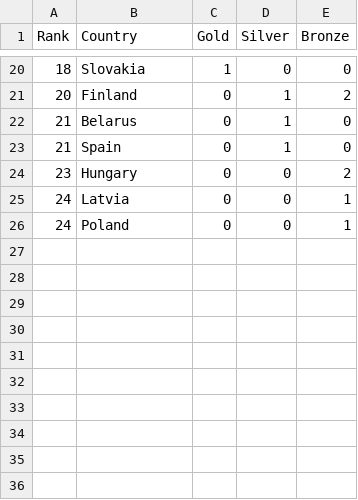
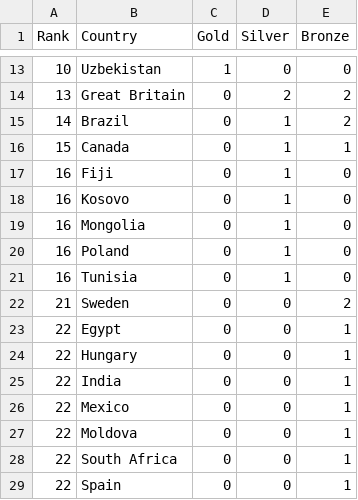
Before and after one commit to ElijahCGames/MedalTable, a CSV file: medals.csv, drawn as a sheet; only a part is shown, gaps mark what is left out; the diff covers the shown part only.

```diff
--- a/medals.csv
+++ b/medals.csv
@@ -20,7 +13,17 @@ Rank,Country,Gold,Silver,Bronze
-18,Slovakia,1,0,0
-20,Finland,0,1,2
-21,Belarus,0,1,0
-21,Spain,0,1,0
-23,Hungary,0,0,2
-24,Latvia,0,0,1
-24,Poland,0,0,1
+10,Uzbekistan,1,0,0
+13,Great Britain,0,2,2
+14,Brazil,0,1,2
+15,Canada,0,1,1
+16,Fiji,0,1,0
+16,Kosovo,0,1,0
+16,Mongolia,0,1,0
+16,Poland,0,1,0
+16,Tunisia,0,1,0
+21,Sweden,0,0,2
+22,Egypt,0,0,1
+22,Hungary,0,0,1
+22,India,0,0,1
+22,Mexico,0,0,1
+22,Moldova,0,0,1
+22,South Africa,0,0,1
+22,Spain,0,0,1
```
Also changed, not shown: 7 added rows, 14 removed rows and 12 edited cells elsewhere in this file, country.csv, 5 other files.
